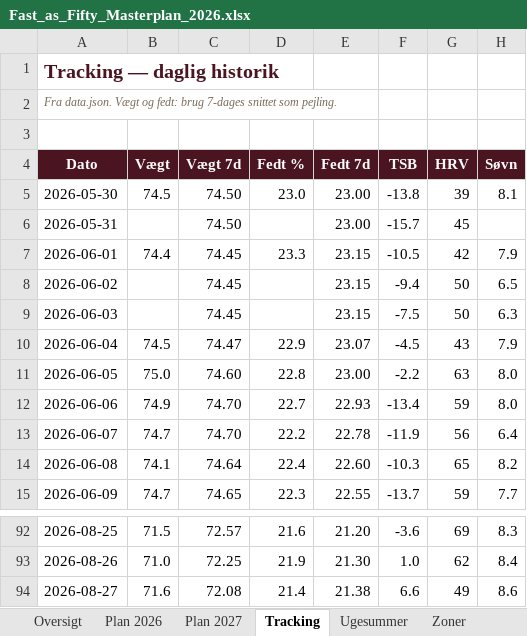
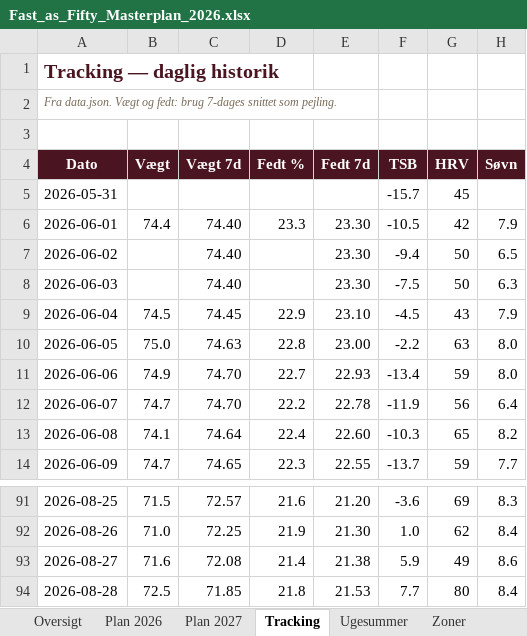
Before and after one commit to hammerbamsen/Fast-as-50, an Excel workbook: data/Fast_as_Fifty_Masterplan_2026.xlsx, sheet Tracking, drawn as a sheet; only a part is shown, gaps mark what is left out; values as stored, in another font and other column widths than the file's, no borders; removed rows and columns are numbered as before the commit, all else as after; the diff names each change by its address in the sheet, - before the commit and + after, or states it on an @@ line.

```diff
--- a/data/Fast_as_Fifty_Masterplan_2026.xlsx (sheet Tracking)
+++ b/data/Fast_as_Fifty_Masterplan_2026.xlsx (sheet Tracking)
-row 5: 2026-05-30 | 74.5 | 74.50 | 23.0 | 23.00 | -13.8 | 39 | 8.1
-C5 (Vægt 7d): 74.50
+C5 (Vægt 7d): (empty)
-E5 (Fedt 7d): 23.00
+E5 (Fedt 7d): (empty)
-C6:C8 (Vægt 7d): 74.45
+C6:C8 (Vægt 7d): 74.40
-E6:E8 (Fedt 7d): 23.15
+E6:E8 (Fedt 7d): 23.30
-C9 (Vægt 7d): 74.47
+C9 (Vægt 7d): 74.45
-E9 (Fedt 7d): 23.07
+E9 (Fedt 7d): 23.10
-C10 (Vægt 7d): 74.60
+C10 (Vægt 7d): 74.63
-F93 (TSB): 6.6
+F93 (TSB): 5.9
+row 94: 2026-08-28 | 72.5 | 71.85 | 21.8 | 21.53 | 7.7 | 80 | 8.4
```
Also changed, not shown: sheet Plan 2026, sheet Ugesummer, sheet Oversigt, 1 other file.
